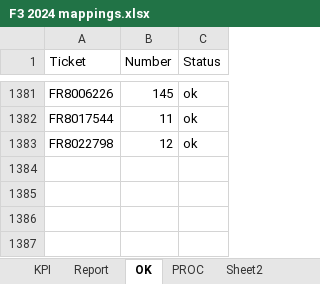
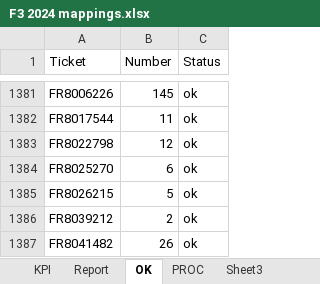
Before and after one commit to violencepierre/GCOH-Tickets-for-Processing, an Excel workbook: F3 2024 mappings.xlsx, sheet OK, drawn as a sheet; only a part is shown, gaps mark what is left out; values as stored, in another font and other column widths than the file's, no borders; conditional formats and table styles not drawn; the diff names each change by its address in the sheet, - before the commit and + after, or states it on an @@ line.

```diff
--- a/F3 2024 mappings.xlsx (sheet OK)
+++ b/F3 2024 mappings.xlsx (sheet OK)
+sheet tab: Sheet3
+row 1384: FR8025270 | 6 | ok
+row 1385: FR8026215 | 5 | ok
+row 1386: FR8039212 | 2 | ok
+row 1387: FR8041482 | 26 | ok
```
Also changed, not shown: sheet PROC, sheet Report, sheet KPI, formulas that keep their value, hidden cells, Inputs/PyDump.xlsx, 1 other file.
